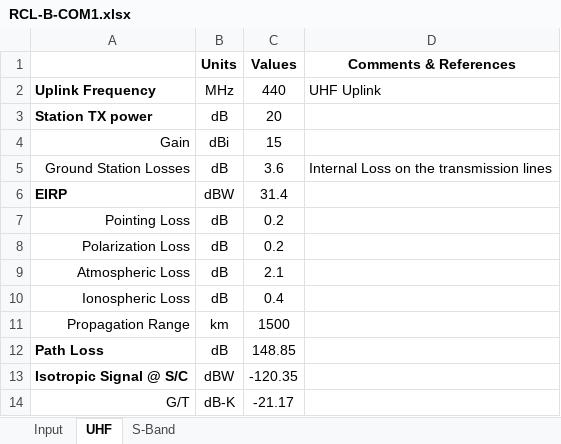
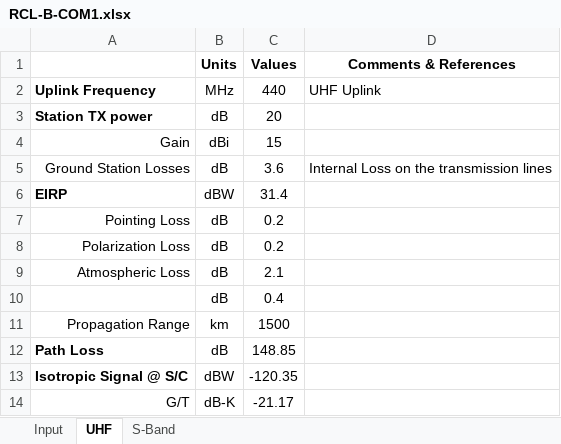
Before and after one commit to RascalSeniorDesign/Preliminary-Design, an Excel workbook: Communication (COM)/Budgets/RCL-B-COM1.xlsx, sheet UHF, drawn as a sheet; only a part is shown; values as stored, in another font and other column widths than the file's, no borders; conditional formats not drawn; the diff names each change by its address in the sheet, - before the commit and + after, or states it on an @@ line.

Commit message:
I don't know what i changed

```diff
--- a/Communication (COM)/Budgets/RCL-B-COM1.xlsx (sheet UHF)
+++ b/Communication (COM)/Budgets/RCL-B-COM1.xlsx (sheet UHF)
-A10: Ionospheric Loss
+A10: (empty)
```
